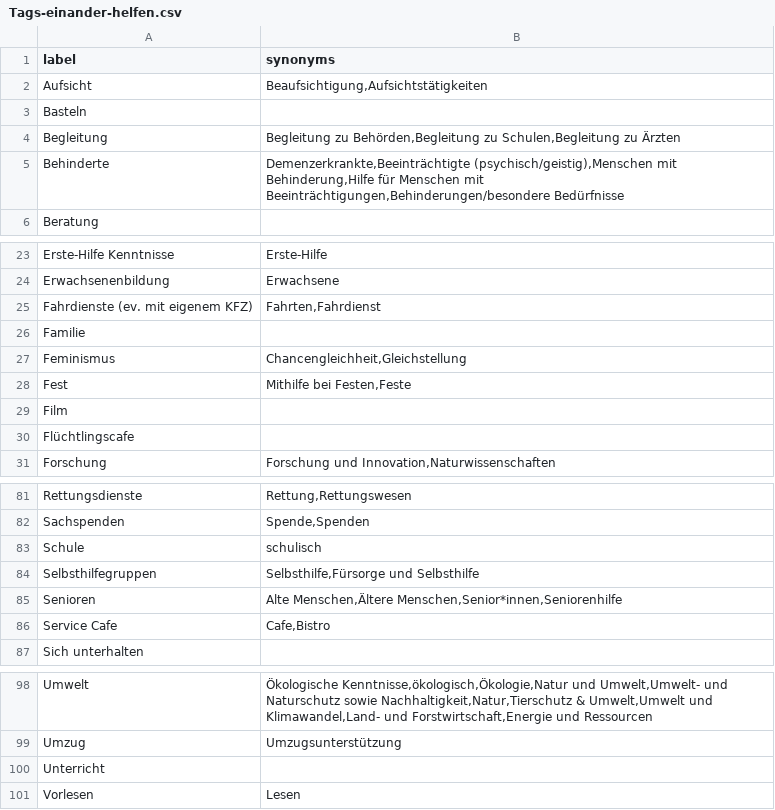
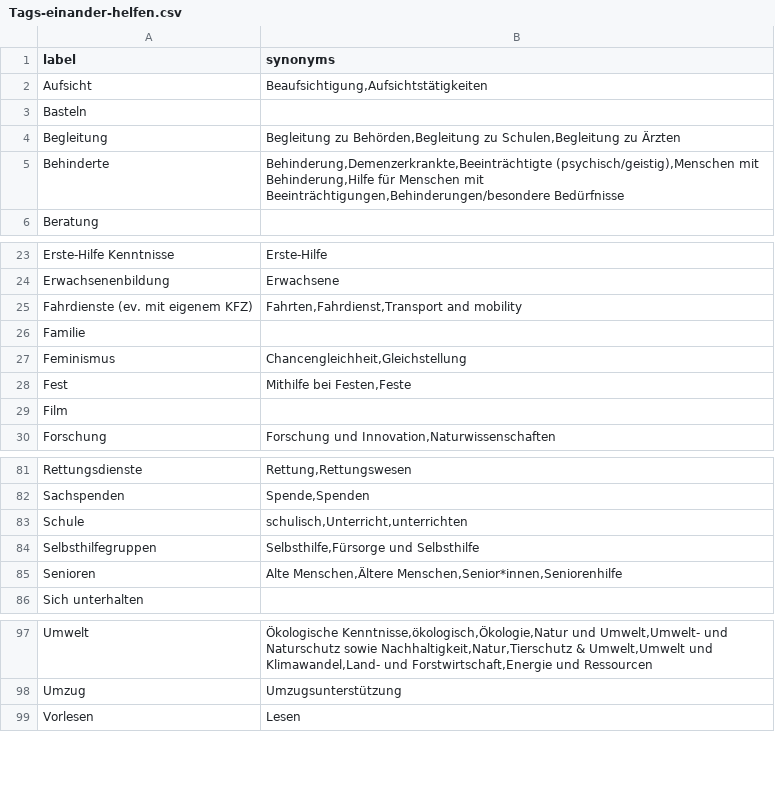
Before and after one commit to hochschule-darmstadt/einander-helfen, a CSV file: etl/data_enhancement/Tags-einander-helfen.csv, drawn as a sheet; only a part is shown, gaps mark what is left out; the diff covers the shown part only.

```diff
--- a/etl/data_enhancement/Tags-einander-helfen.csv
+++ b/etl/data_enhancement/Tags-einander-helfen.csv
@@ -4,3 +4,3 @@ Basteln;
 Begleitung;Begleitung zu Behörden,Begleitung zu Schulen,Begleitung zu Ärzten
-Behinderte;Demenzerkrankte,Beeinträchtigte (psychisch/geistig),Menschen mit Behinderung,Hilfe für Menschen mit Beeinträchtigungen,Behinderungen/besondere Bedürfnisse
+Behinderte;Behinderung,Demenzerkrankte,Beeinträchtigte (psychisch/geistig),Menschen mit Behinderung,Hilfe für Menschen mit Beeinträchtigungen,Behinderungen/besondere Bedürfnisse
 Beratung;
@@ -24,3 +24,3 @@ Erste-Hilfe Kenntnisse;Erste-Hilfe
 Erwachsenenbildung;Erwachsene
-Fahrdienste (ev. mit eigenem KFZ);Fahrten,Fahrdienst
+Fahrdienste (ev. mit eigenem KFZ);Fahrten,Fahrdienst,Transport and mobility
 Familie;
@@ -29,3 +29,2 @@ Fest;Mithilfe bei Festen,Feste
 Film;
-Flüchtlingscafe;
 Forschung;Forschung und Innovation,Naturwissenschaften
@@ -82,6 +82,5 @@ Rettungsdienste;Rettung,Rettungswesen
 Sachspenden;Spende,Spenden
-Schule;schulisch
+Schule;schulisch,Unterricht,unterrichten
 Selbsthilfegruppen;Selbsthilfe,Fürsorge und Selbsthilfe
 Senioren;Alte Menschen,Ältere Menschen,Senior*innen,Seniorenhilfe
-Service Cafe;Cafe,Bistro
 Sich unterhalten;
@@ -99,3 +98,2 @@ Umwelt;Ökologische Kenntnisse,ökologisch,Ökologie,Natur und Umwelt,Umwelt- un
 Umzug;Umzugsunterstützung
-Unterricht;
 Vorlesen;Lesen
```
Also changed, not shown: 4 added rows, 3 removed rows and 4 edited cells elsewhere in this file.
